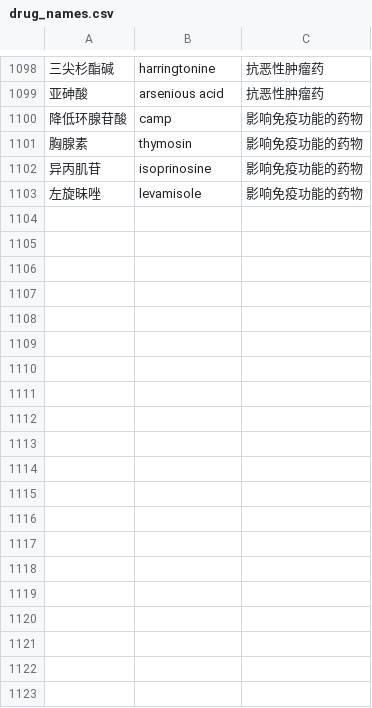
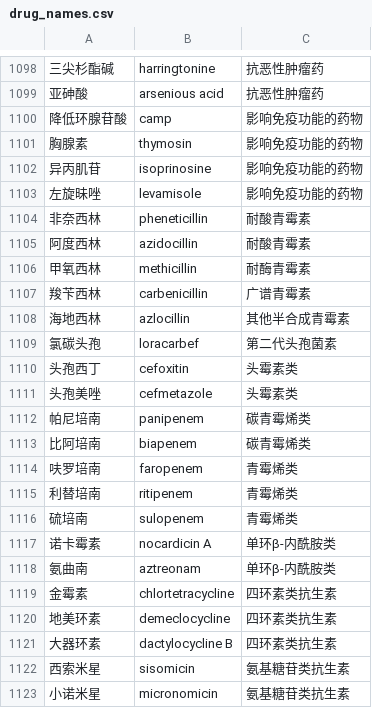
Before and after one commit to L1SC/MedChemHelper, a CSV file: data/drug_names.csv, drawn as a sheet; only a part is shown, gaps mark what is left out; the diff covers the shown part only; the diff names each change by its address in the sheet, - before the commit and + after, or states it on an @@ line.

Commit message:
Make textbook category drugs open individual cards

```diff
--- a/data/drug_names.csv
+++ b/data/drug_names.csv
+row 1104: 非奈西林 | pheneticillin | 耐酸青霉素
+row 1105: 阿度西林 | azidocillin | 耐酸青霉素
+row 1106: 甲氧西林 | methicillin | 耐酶青霉素
+row 1107: 羧苄西林 | carbenicillin | 广谱青霉素
+row 1108: 海地西林 | azlocillin | 其他半合成青霉素
+row 1109: 氯碳头孢 | loracarbef | 第二代头孢菌素
+row 1110: 头孢西丁 | cefoxitin | 头霉素类
+row 1111: 头孢美唑 | cefmetazole | 头霉素类
+row 1112: 帕尼培南 | panipenem | 碳青霉烯类
+row 1113: 比阿培南 | biapenem | 碳青霉烯类
+row 1114: 呋罗培南 | faropenem | 青霉烯类
+row 1115: 利替培南 | ritipenem | 青霉烯类
+row 1116: 硫培南 | sulopenem | 青霉烯类
+row 1117: 诺卡霉素 | nocardicin A | 单环β-内酰胺类
+row 1118: 氨曲南 | aztreonam | 单环β-内酰胺类
+row 1119: 金霉素 | chlortetracycline | 四环素类抗生素
+row 1120: 地美环素 | demeclocycline | 四环素类抗生素
+row 1121: 大器环素 | dactylocycline B | 四环素类抗生素
+row 1122: 西索米星 | sisomicin | 氨基糖苷类抗生素
+row 1123: 小诺米星 | micronomicin | 氨基糖苷类抗生素
```
Also changed, not shown: 20 added rows elsewhere in this file, 8 other files.
